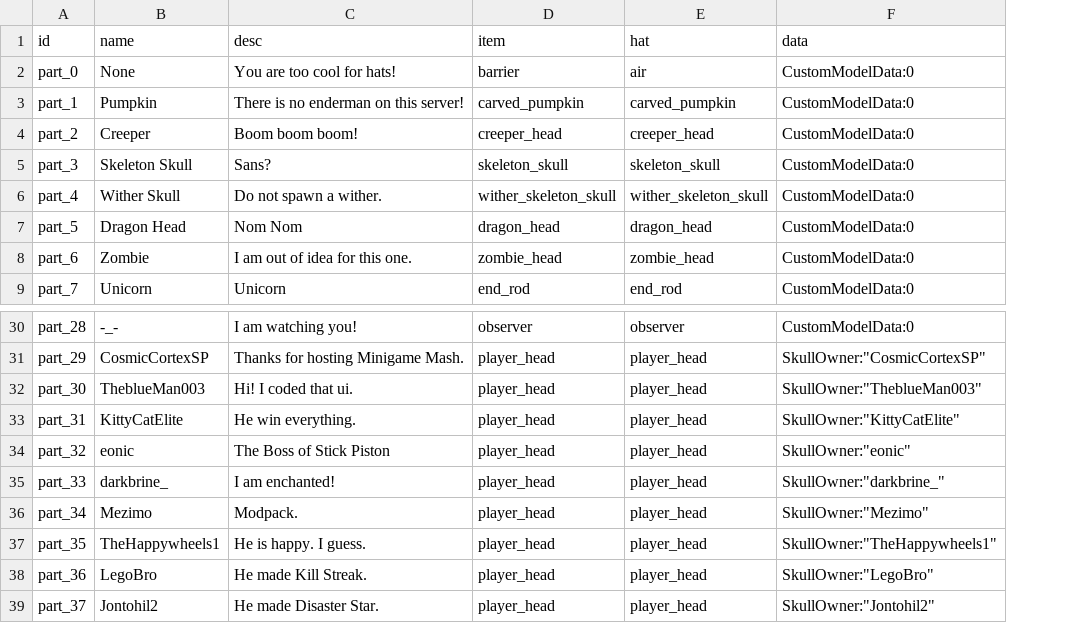
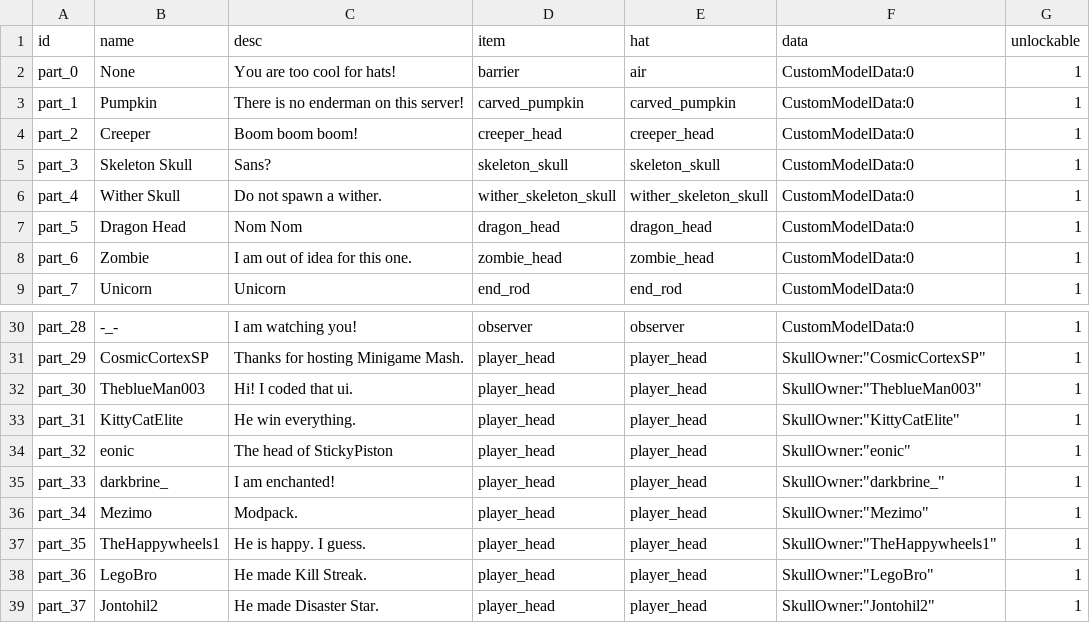
Before and after one commit to TheblueMan003/MGM_Enderchest, a CSV file: resources/hats.csv, drawn as a sheet; only a part is shown, gaps mark what is left out; the diff names each change by its address in the sheet, - before the commit and + after, or states it on an @@ line.

Commit message:
Unlockable Setting

```diff
--- a/resources/hats.csv
+++ b/resources/hats.csv
+column G (unlockable), rows 2-9: all 1; rows 30-39: all 1
-C34 (desc): The Boss of Stick Piston
+C34 (desc): The head of StickyPiston
```
Also changed, not shown: resources/particules.csv, 2 other files.
